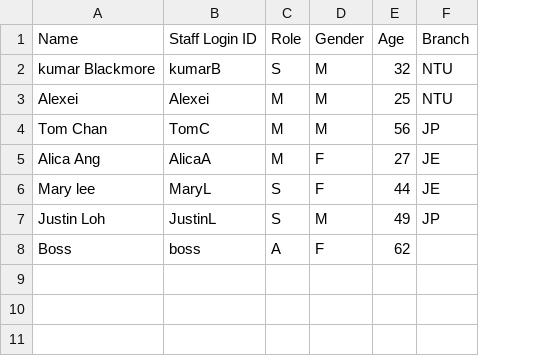
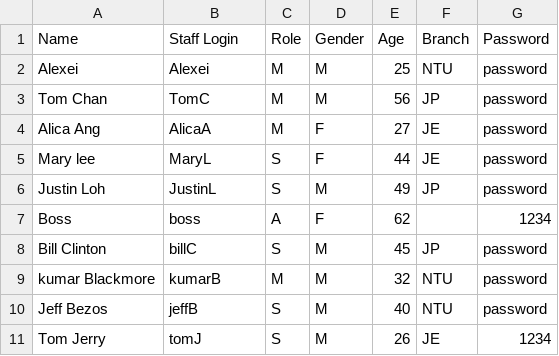
Before and after one commit to yukunf/SC2002-FOMS, a CSV file: staff_list.csv, drawn as a sheet; removed rows and columns are numbered as before the commit, all else as after; the diff names each change by its address in the sheet, - before the commit and + after, or states it on an @@ line.

Commit message:
Completed the write back to file function
Any changes to food and staffs will be updated to the csv. Each runtime will reflect the changes as well.

```diff
--- a/staff_list.csv
+++ b/staff_list.csv
+column G (Password), rows 2-7: password | password | password | password | password | 1234
-B1: Staff Login ID
+B1: Staff Login
-row 2: kumar Blackmore | kumarB | S | M | 32 | NTU
+row 8: Bill Clinton | billC | S | M | 45 | JP | password
+row 9: kumar Blackmore | kumarB | M | M | 32 | NTU | password
+row 10: Jeff Bezos | jeffB | S | M | 40 | NTU | password
+row 11: Tom Jerry | tomJ | S | M | 26 | JE | 1234
```
Also changed, not shown: menu_list.csv, 7 other files.
